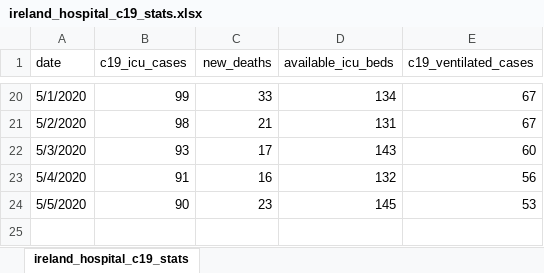
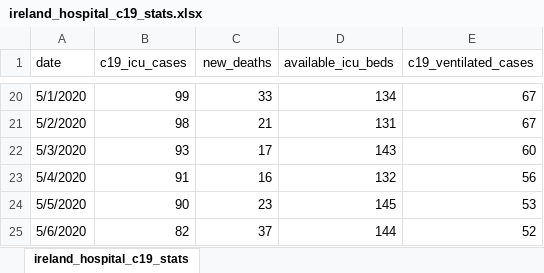
Before and after one commit to davidrelihan/ireland_covid19_analysis, an Excel workbook: data/ireland_hospital_c19_stats.xlsx, sheet ireland_hospital_c19_stats, drawn as a sheet; only a part is shown, gaps mark what is left out; values as stored, in another font and other column widths than the file's, no borders; the diff names each change by its address in the sheet, - before the commit and + after, or states it on an @@ line.

```diff
--- a/data/ireland_hospital_c19_stats.xlsx (sheet ireland_hospital_c19_stats)
+++ b/data/ireland_hospital_c19_stats.xlsx (sheet ireland_hospital_c19_stats)
+row 25: 5/6/2020 | 82 | 37 | 144 | 52
```
Also changed, not shown: 1 other file.
